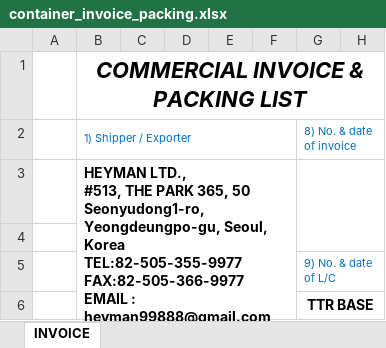
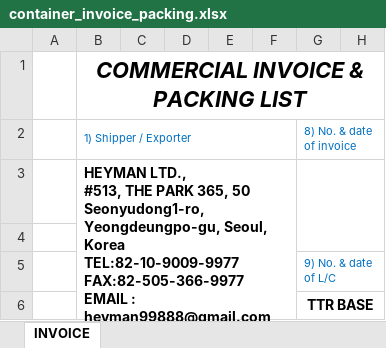
Before and after one commit to wlsdud10075-JIN/car-erp, an Excel workbook: resources/templates/heyman/container_invoice_packing.xlsx, sheet INVOICE, drawn as a sheet; only a part is shown; values as stored, in another font and other column widths than the file's, no borders; charts and pictures not drawn; ↵ is a line break in a cell; the diff names each change by its address in the sheet, - before the commit and + after, or states it on an @@ line.

```diff
--- a/resources/templates/heyman/container_invoice_packing.xlsx (sheet INVOICE)
+++ b/resources/templates/heyman/container_invoice_packing.xlsx (sheet INVOICE)
-B3: …Seoul, Korea ↵ TEL:82-505-355-9977 ↵ FAX:82-505-366-9977 ↵ EMAIL…
+B3: …Seoul, Korea ↵ TEL:82-10-9009-9977 ↵ FAX:82-505-366-9977 ↵ EMAIL…
```
Also changed, not shown: resources/templates/heyman/clearance_set.xlsx, resources/templates/heyman/deregistration_contract.xlsx, 4 other files.
